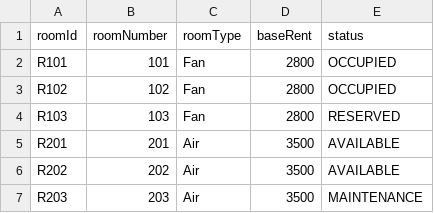
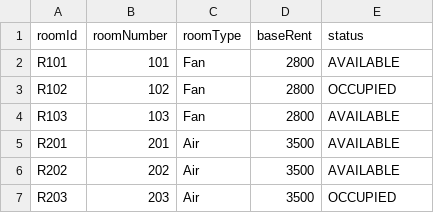
Before and after one commit to poramet-project/dormitory-management-system, a CSV file: src/data/rooms.csv, drawn as a sheet.

```diff
--- a/src/data/rooms.csv
+++ b/src/data/rooms.csv
@@ -1,7 +1,7 @@
 roomId,roomNumber,roomType,baseRent,status
-R101,101,Fan,2800,OCCUPIED
+R101,101,Fan,2800,AVAILABLE
 R102,102,Fan,2800,OCCUPIED
-R103,103,Fan,2800,RESERVED
+R103,103,Fan,2800,AVAILABLE
 R201,201,Air,3500,AVAILABLE
 R202,202,Air,3500,AVAILABLE
-R203,203,Air,3500,MAINTENANCE
+R203,203,Air,3500,OCCUPIED
```
Also changed, not shown: src/data/users.csv, 13 other files.
